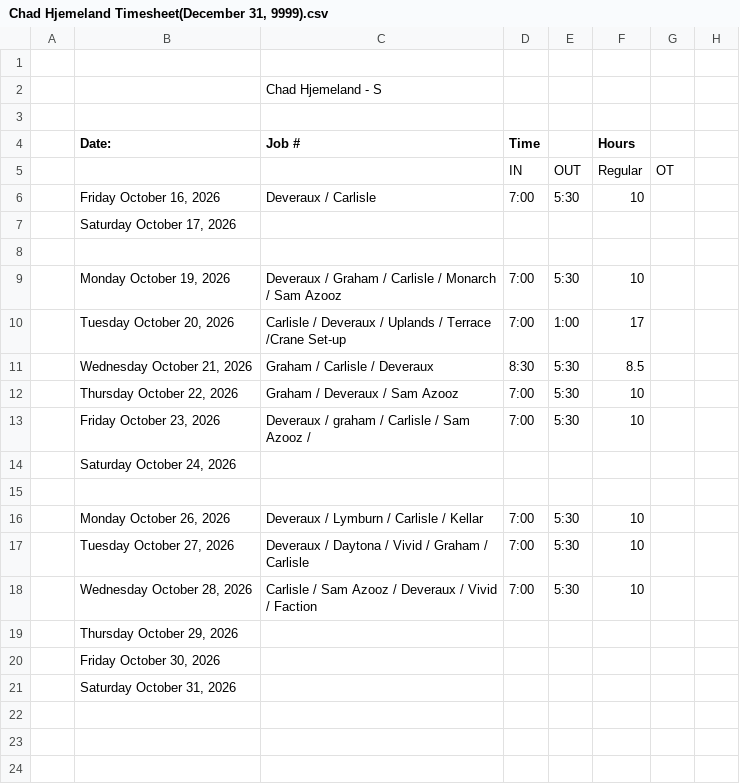
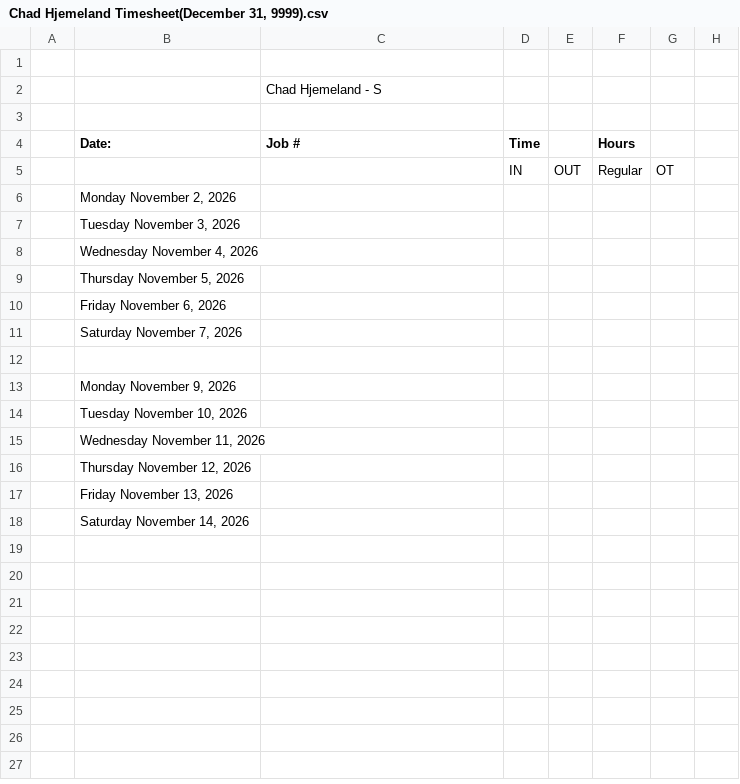
Before and after one commit to lyndon-weber-LLC/headcount-dashboard, a CSV file: data/live/Chad Hjemeland Timesheet(December 31, 9999).csv, drawn as a sheet; only a part is shown; the shorter side is filled out with more unchanged rows; the diff covers the shown part only.

```diff
--- a/data/live/Chad Hjemeland Timesheet(December 31, 9999).csv
+++ b/data/live/Chad Hjemeland Timesheet(December 31, 9999).csv
@@ -5,18 +5,15 @@
 ,,,IN,OUT,Regular,OT,
-,"Friday October 16, 2026",Deveraux / Carlisle ,7:00,5:30,10,,
-,"Saturday October 17, 2026",,,,,,
+,"Monday November 2, 2026",,,,,,
+,"Tuesday November 3, 2026",,,,,,
+,"Wednesday November 4, 2026",,,,,,
+,"Thursday November 5, 2026",,,,,,
+,"Friday November 6, 2026",,,,,,
+,"Saturday November 7, 2026",,,,,,
 ,,,,,,,
-,"Monday October 19, 2026",Deveraux / Graham / Carlisle / Monarch / Sam Azooz ,7:00,5:30,10,,
-,"Tuesday October 20, 2026",Carlisle / Deveraux / Uplands / Terrace /Crane Set-up,7:00,1:00,17,,
-,"Wednesday October 21, 2026",Graham / Carlisle / Deveraux ,8:30,5:30,8.5,,
-,"Thursday October 22, 2026",Graham / Deveraux / Sam Azooz ,7:00,5:30,10,,
-,"Friday October 23, 2026",Deveraux / graham / Carlisle / Sam Azooz / ,7:00,5:30,10,,
-,"Saturday October 24, 2026",,,,,,
-,,,,,,,
-,"Monday October 26, 2026",Deveraux / Lymburn / Carlisle / Kellar ,7:00,5:30,10,,
-,"Tuesday October 27, 2026",Deveraux / Daytona / Vivid / Graham / Carlisle,7:00,5:30,10,,
-,"Wednesday October 28, 2026",Carlisle / Sam Azooz / Deveraux / Vivid / Faction ,7:00,5:30,10,,
-,"Thursday October 29, 2026",,,,,,
-,"Friday October 30, 2026",,,,,,
-,"Saturday October 31, 2026",,,,,,
+,"Monday November 9, 2026",,,,,,
+,"Tuesday November 10, 2026",,,,,,
+,"Wednesday November 11, 2026",,,,,,
+,"Thursday November 12, 2026",,,,,,
+,"Friday November 13, 2026",,,,,,
+,"Saturday November 14, 2026",,,,,,
 ,,,,,,,
```
Also changed, not shown: 3 added rows and 2 edited cells elsewhere in this file, data/live/Alex Weber - Subs Timesheet(December 31, 9999).csv, data/live/Carlisle Timesheet(December 31, 9999).csv, 9 other files.
